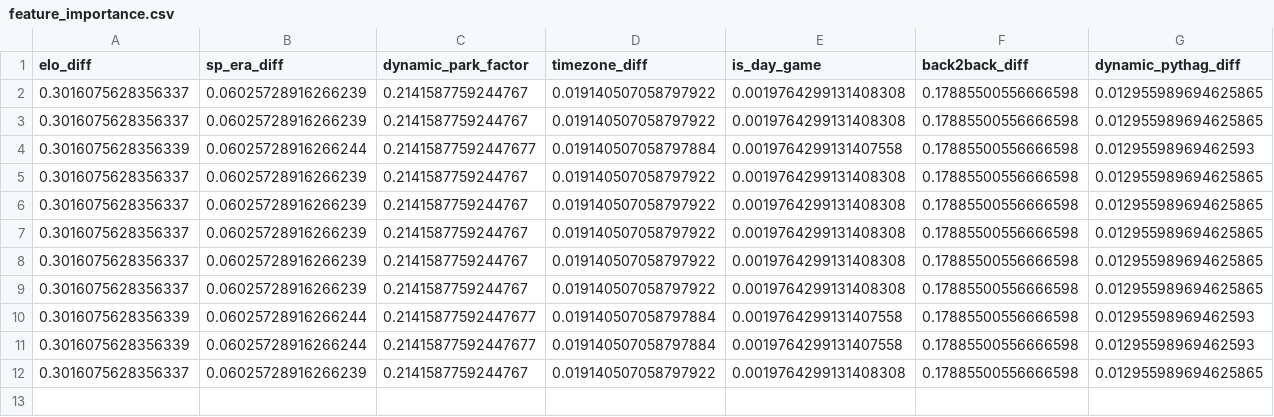
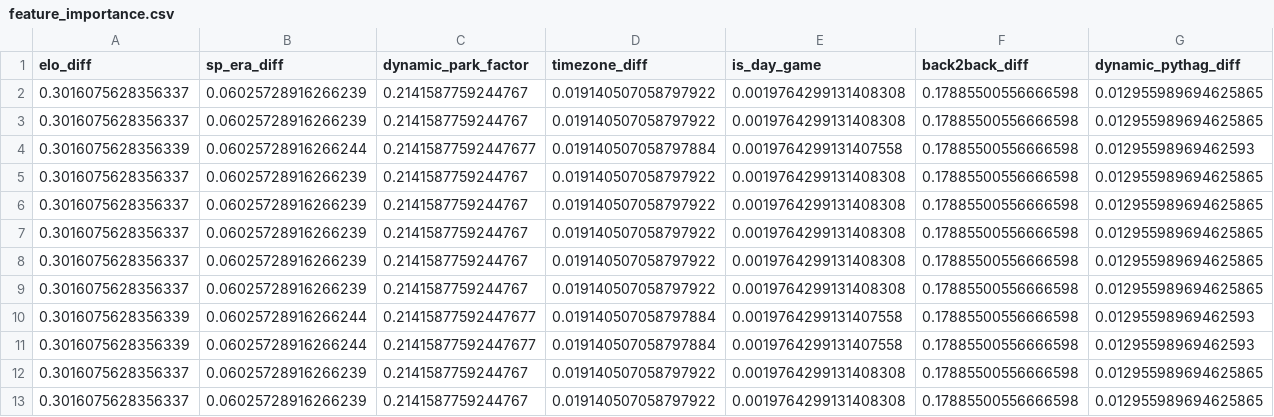
Before and after one commit to wujoshnjr/mlb-prediction-app, a CSV file: data/feature_importance.csv, drawn as a sheet; only a part is shown; rows hold the shown columns only; the diff names each change by its address in the sheet, - before the commit and + after, or states it on an @@ line.

```diff
--- a/data/feature_importance.csv
+++ b/data/feature_importance.csv
+row 13: 0.3016075628356337 | 0.06025728916266239 | 0.2141587759244767 | 0.019140507058797922 | 0.0019764299131408308 | 0.17885500556666598 | 0.012955989694625865
```
Also changed, not shown: data/odds_snapshots/cincinnati_reds_kansas_city_royals.csv, data/odds_snapshots/milwaukee_brewers_san_francisco_giants.csv, 17 other files.
